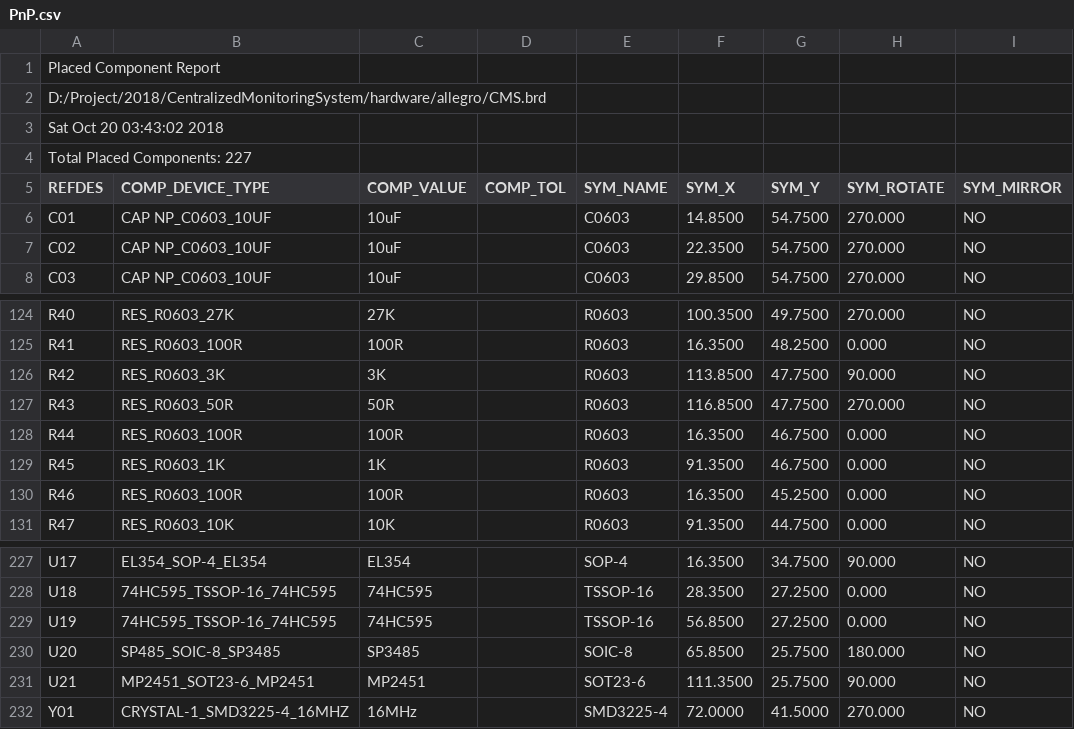
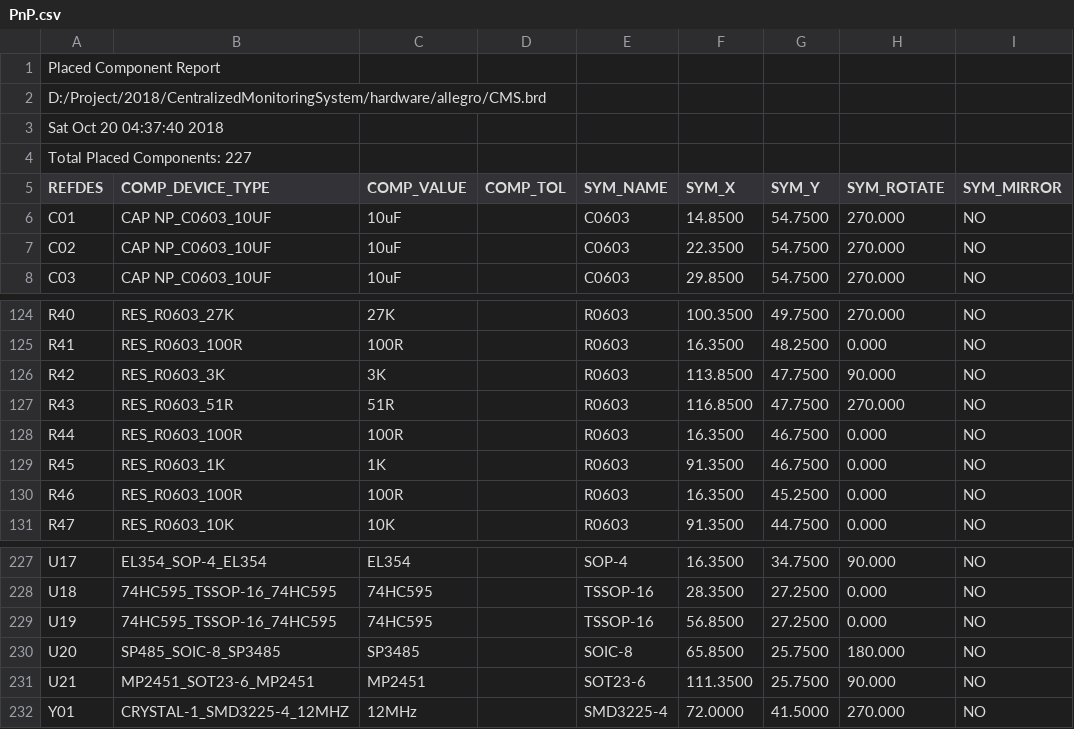
Before and after one commit to lhmagic/cmSystem, a CSV file: allegro/PnP.csv, drawn as a sheet; only a part is shown, gaps mark what is left out.

```diff
--- a/allegro/PnP.csv
+++ b/allegro/PnP.csv
@@ -2,3 +2,3 @@ Placed Component Report
 D:/Project/2018/CentralizedMonitoringSystem/hardware/allegro/CMS.brd
-Sat Oct 20 03:43:02 2018
+Sat Oct 20 04:37:40 2018
 Total Placed Components:  227
@@ -126,3 +126,3 @@ R41,RES_R0603_100R,100R,,R0603,16.3500,48.2500,0.000,NO
 R42,RES_R0603_3K,3K,,R0603,113.8500,47.7500,90.000,NO
-R43,RES_R0603_50R,50R,,R0603,116.8500,47.7500,270.000,NO
+R43,RES_R0603_51R,51R,,R0603,116.8500,47.7500,270.000,NO
 R44,RES_R0603_100R,100R,,R0603,16.3500,46.7500,0.000,NO
@@ -231,2 +231,2 @@ U20,SP485_SOIC-8_SP3485,SP3485,,SOIC-8,65.8500,25.7500,180.000,NO
 U21,MP2451_SOT23-6_MP2451,MP2451,,SOT23-6,111.3500,25.7500,90.000,NO
-Y01,CRYSTAL-1_SMD3225-4_16MHZ,16MHz,,SMD3225-4,72.0000,41.5000,270.000,NO
+Y01,CRYSTAL-1_SMD3225-4_12MHZ,12MHz,,SMD3225-4,72.0000,41.5000,270.000,NO
```
Also changed, not shown: allegro/BOM.csv, 6 other files.
